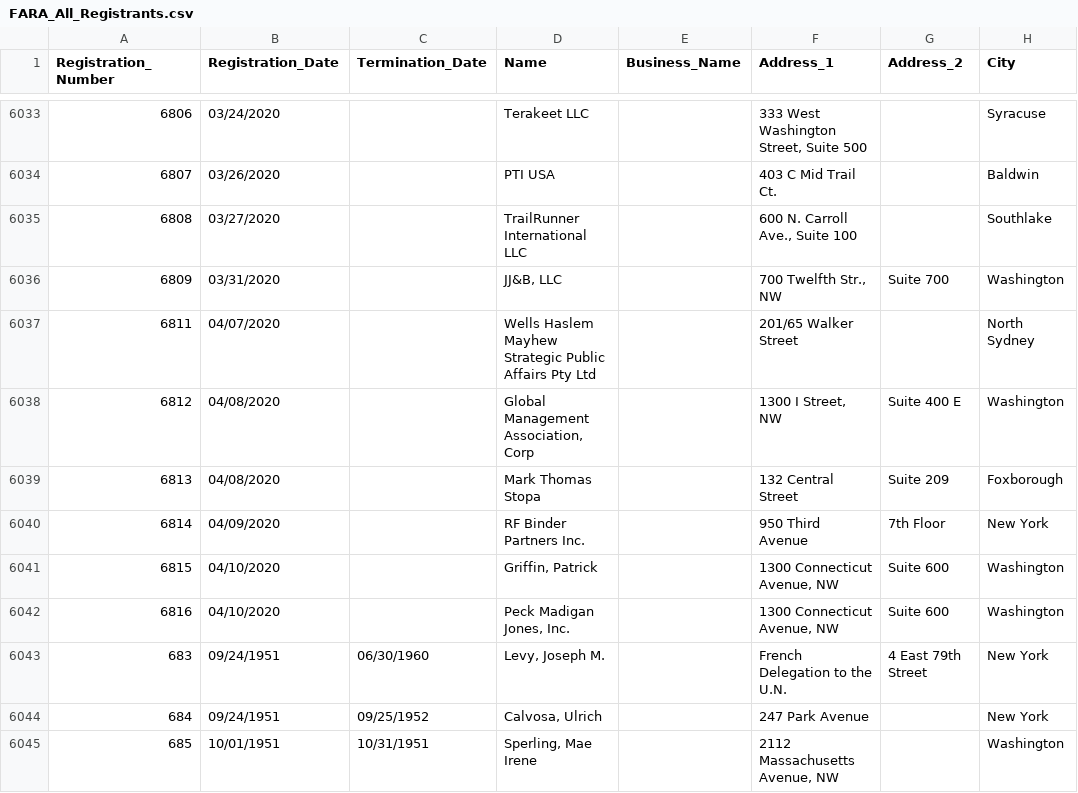
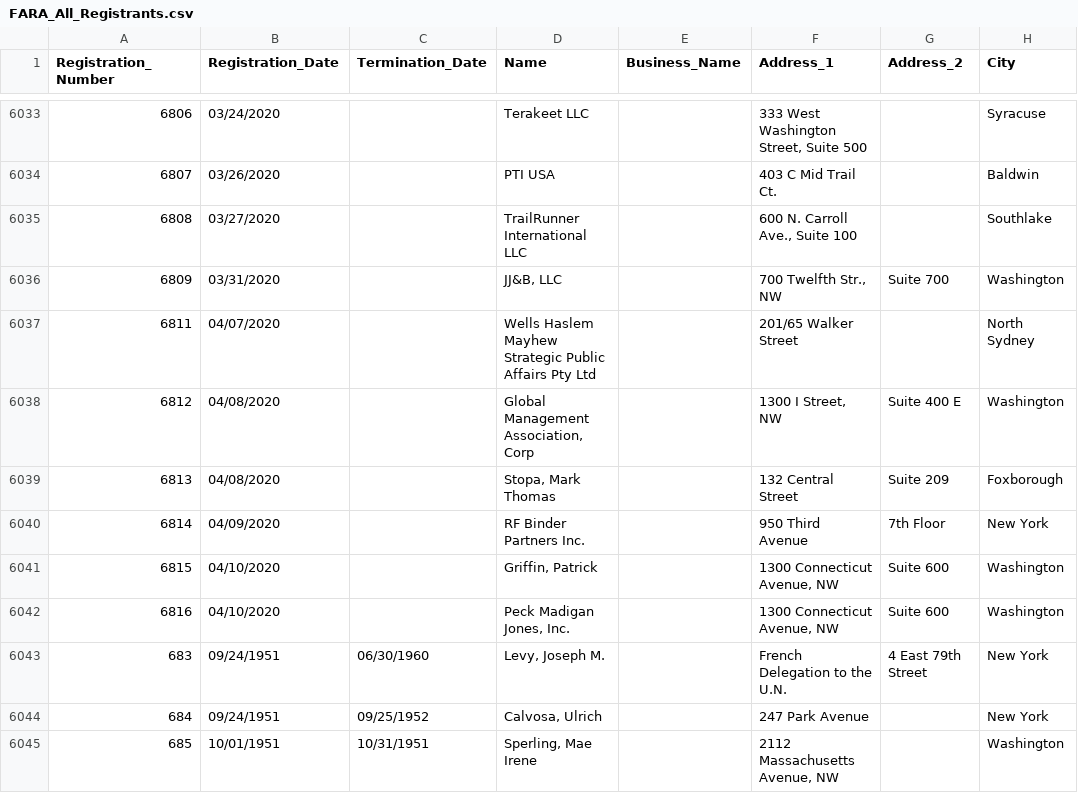
Before and after one commit to simonw/fara-history, a CSV file: FARA_All_Registrants.csv, drawn as a sheet; only a part is shown, gaps mark what is left out; the diff names each change by its address in the sheet, - before the commit and + after, or states it on an @@ line.

Commit message:
1 row changed
  Registration_Number: 6813
    Name: "Mark Thomas Stopa" => "Stopa, Mark Thomas"

[skip ci]

```diff
--- a/FARA_All_Registrants.csv
+++ b/FARA_All_Registrants.csv
-D6039 (Name): Mark Thomas Stopa
+D6039 (Name): Stopa, Mark Thomas
```
